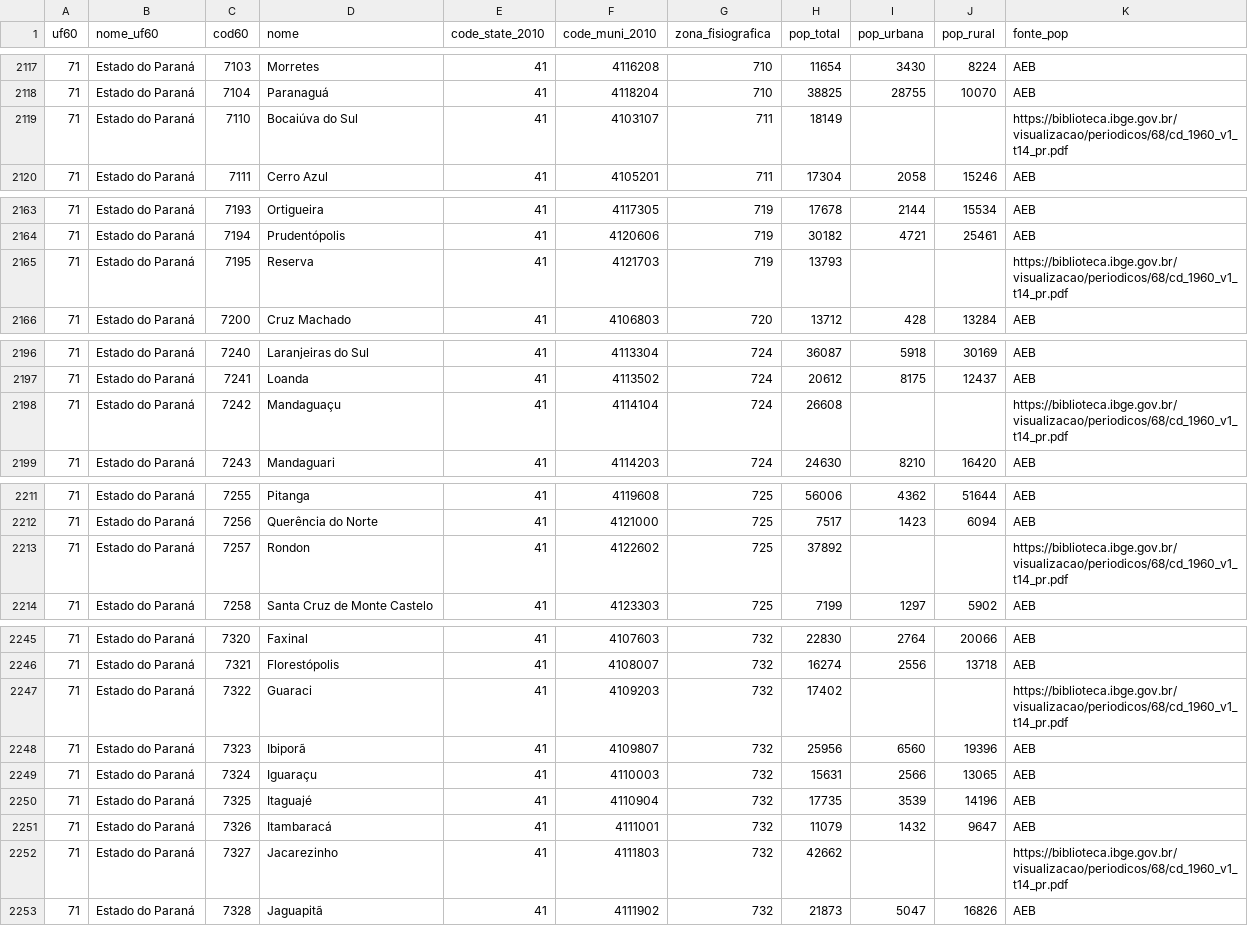
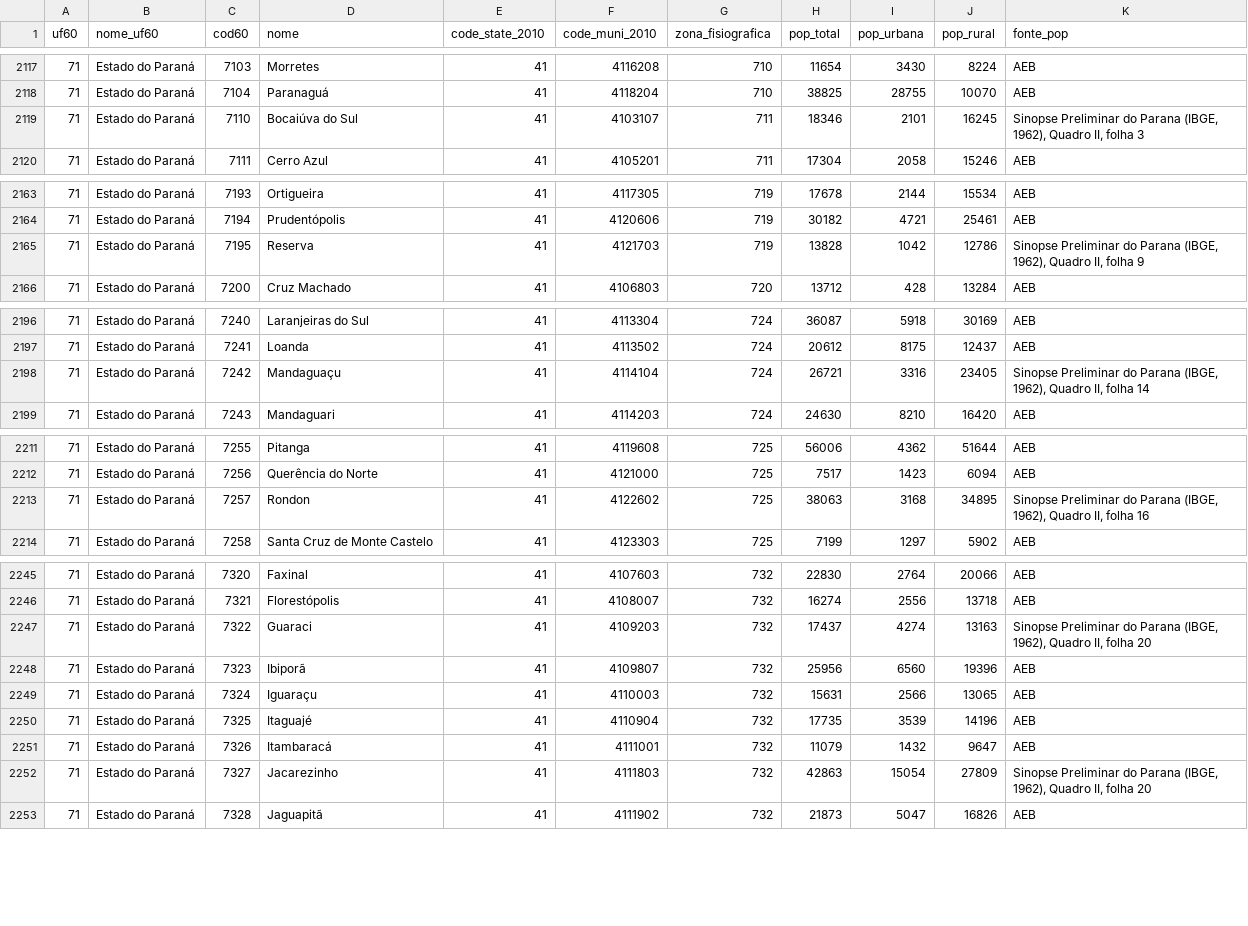
Before and after one commit to ipea/censobr_prep_data, a CSV file: read_guides/1960_municipios.csv, drawn as a sheet; only a part is shown, gaps mark what is left out; the diff covers the shown part only.

Commit message:
1960: o corte urbano/rural dos 19 municipios do Parana, pela Sinopse Preliminar
O arquivo municipal tinha 24 municipios sem o corte urbano/rural, mas so 19
eram buraco real, todos no Parana: os outros cinco -- Fernando de Noronha,
Nilopolis, Sao Joao de Meriti, Aguas de Sao Pedro e Mucurici -- tem um lado em
branco porque e zero. Os 19 sao municipios que o Anuario Estatistico nao lista,
por terem sido instalados depois da sua relacao municipal; o total deles vinha
do tomo do Volume I, que para o Parana e estimativa da amostra de 25%, enquanto
os outros 143 vem da contagem completa.

Agora os 19 vem da mesma fonte que os demais: o Quadro II da Sinopse Preliminar
do Parana (IBGE, marco de 1962), "Populacao urbana e rural e domicilios,
segundo as Zonas Fisiograficas, os Municipios e os Distritos", lido nas paginas
do folheto. Total, urbana e rural, os tres, para que o estado inteiro tenha uma
so procedencia. Cada leitura fecha urbana + rural = total.

A leitura tambem validou a transcricao anterior e corrigiu um erro nela. Quatro
zonas fisiograficas passaram a bater digito a digito com a Sinopse -- Litoral,
Alto Ribeira, Campos Gerais e Curitiba --, e a do Irati acusava 333 pessoas
trocadas entre urbana e rural: em Rio Azul o guia trazia a populacao urbana do
distrito-sede (1.634) no lugar da do municipio (1.967), sendo a diferenca o
distrito de Soares. Corrigido, a Zona do Irati fecha em 152.058 / 47.054 /
105.004.

Nenhum municipio do Parana fica sem corte. A soma do estado no guia (4.272.847)
ainda fica 4.916 abaixo da linha ESTADO da Sinopse (4.277.763), diferenca de
0,115% que vem da transcricao anterior dos outros 143 municipios e que uma
auditoria das 21 paginas do Quadro II fecharia.

```diff
--- a/read_guides/1960_municipios.csv
+++ b/read_guides/1960_municipios.csv
@@ -2118,3 +2118,3 @@
 71,Estado do Paraná,7104,Paranaguá,41,4118204,710,38825,28755,10070,AEB
-71,Estado do Paraná,7110,Bocaiúva do Sul,41,4103107,711,18149,,,https://biblioteca.ibge.gov.br/visualizacao/periodicos/68/cd_1960_v1_t14_pr.pdf
+71,Estado do Paraná,7110,Bocaiúva do Sul,41,4103107,711,18346,2101,16245,"Sinopse Preliminar do Parana (IBGE, 1962), Quadro II, folha 3"
 71,Estado do Paraná,7111,Cerro Azul,41,4105201,711,17304,2058,15246,AEB
@@ -2164,3 +2164,3 @@
 71,Estado do Paraná,7194,Prudentópolis,41,4120606,719,30182,4721,25461,AEB
-71,Estado do Paraná,7195,Reserva,41,4121703,719,13793,,,https://biblioteca.ibge.gov.br/visualizacao/periodicos/68/cd_1960_v1_t14_pr.pdf
+71,Estado do Paraná,7195,Reserva,41,4121703,719,13828,1042,12786,"Sinopse Preliminar do Parana (IBGE, 1962), Quadro II, folha 9"
 71,Estado do Paraná,7200,Cruz Machado,41,4106803,720,13712,428,13284,AEB
@@ -2197,3 +2197,3 @@
 71,Estado do Paraná,7241,Loanda,41,4113502,724,20612,8175,12437,AEB
-71,Estado do Paraná,7242,Mandaguaçu,41,4114104,724,26608,,,https://biblioteca.ibge.gov.br/visualizacao/periodicos/68/cd_1960_v1_t14_pr.pdf
+71,Estado do Paraná,7242,Mandaguaçu,41,4114104,724,26721,3316,23405,"Sinopse Preliminar do Parana (IBGE, 1962), Quadro II, folha 14"
 71,Estado do Paraná,7243,Mandaguari,41,4114203,724,24630,8210,16420,AEB
@@ -2212,3 +2212,3 @@
 71,Estado do Paraná,7256,Querência do Norte,41,4121000,725,7517,1423,6094,AEB
-71,Estado do Paraná,7257,Rondon,41,4122602,725,37892,,,https://biblioteca.ibge.gov.br/visualizacao/periodicos/68/cd_1960_v1_t14_pr.pdf
+71,Estado do Paraná,7257,Rondon,41,4122602,725,38063,3168,34895,"Sinopse Preliminar do Parana (IBGE, 1962), Quadro II, folha 16"
 71,Estado do Paraná,7258,Santa Cruz de Monte Castelo,41,4123303,725,7199,1297,5902,AEB
@@ -2246,3 +2246,3 @@
 71,Estado do Paraná,7321,Florestópolis,41,4108007,732,16274,2556,13718,AEB
-71,Estado do Paraná,7322,Guaraci,41,4109203,732,17402,,,https://biblioteca.ibge.gov.br/visualizacao/periodicos/68/cd_1960_v1_t14_pr.pdf
+71,Estado do Paraná,7322,Guaraci,41,4109203,732,17437,4274,13163,"Sinopse Preliminar do Parana (IBGE, 1962), Quadro II, folha 20"
 71,Estado do Paraná,7323,Ibiporã,41,4109807,732,25956,6560,19396,AEB
@@ -2251,3 +2251,3 @@
 71,Estado do Paraná,7326,Itambaracá,41,4111001,732,11079,1432,9647,AEB
-71,Estado do Paraná,7327,Jacarezinho,41,4111803,732,42662,,,https://biblioteca.ibge.gov.br/visualizacao/periodicos/68/cd_1960_v1_t14_pr.pdf
+71,Estado do Paraná,7327,Jacarezinho,41,4111803,732,42863,15054,27809,"Sinopse Preliminar do Parana (IBGE, 1962), Quadro II, folha 20"
 71,Estado do Paraná,7328,Jaguapitã,41,4111902,732,21873,5047,16826,AEB
```
Also changed, not shown: 55 edited cells elsewhere in this file.
